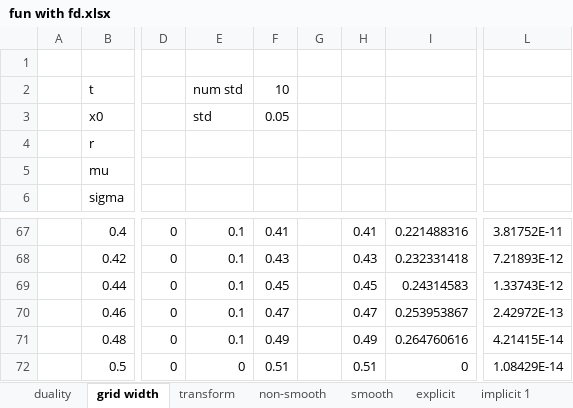
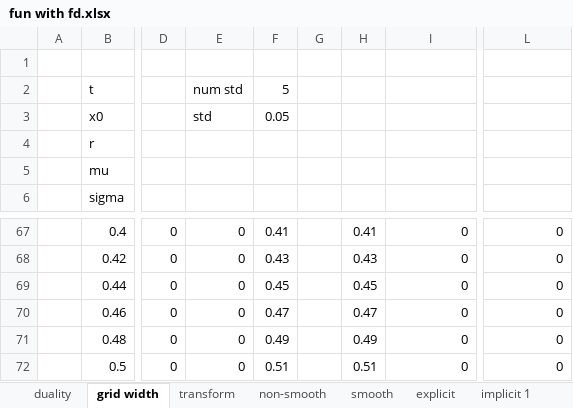
Before and after one commit to brnohu/CompFin, an Excel workbook: Week 4/fun with fd.xlsx, sheet grid width, drawn as a sheet; only a part is shown, gaps mark what is left out; values as stored, in another font and other column widths than the file's, no borders; charts and pictures not drawn; the diff covers the shown part only; the diff names each change by its address in the sheet, - before the commit and + after, or states it on an @@ line.

```diff
--- a/Week 4/fun with fd.xlsx (sheet grid width)
+++ b/Week 4/fun with fd.xlsx (sheet grid width)
-F2: 10
+F2: 5
-E67:E71: 0.1
+E67:E71: 0
-I67: 0.221488316
+I67: 0
-L67: 3.81752E-11
+L67: 0
-I68: 0.232331418
+I68: 0
-L68: 7.21893E-12
+L68: 0
-I69: 0.24314583
+I69: 0
-L69: 1.33743E-12
+L69: 0
-I70: 0.253953867
+I70: 0
-L70: 2.42972E-13
+L70: 0
-I71: 0.264760616
+I71: 0
-L71: 4.21415E-14
+L71: 0
-L72: 1.08429E-14
+L72: 0
```
Also changed, not shown: 112 edited cells elsewhere in this sheet, sheet accuracy, sheet implicit 2, sheet duality, sheet non-smooth, sheet smooth, charts or pictures, 10 other files.
